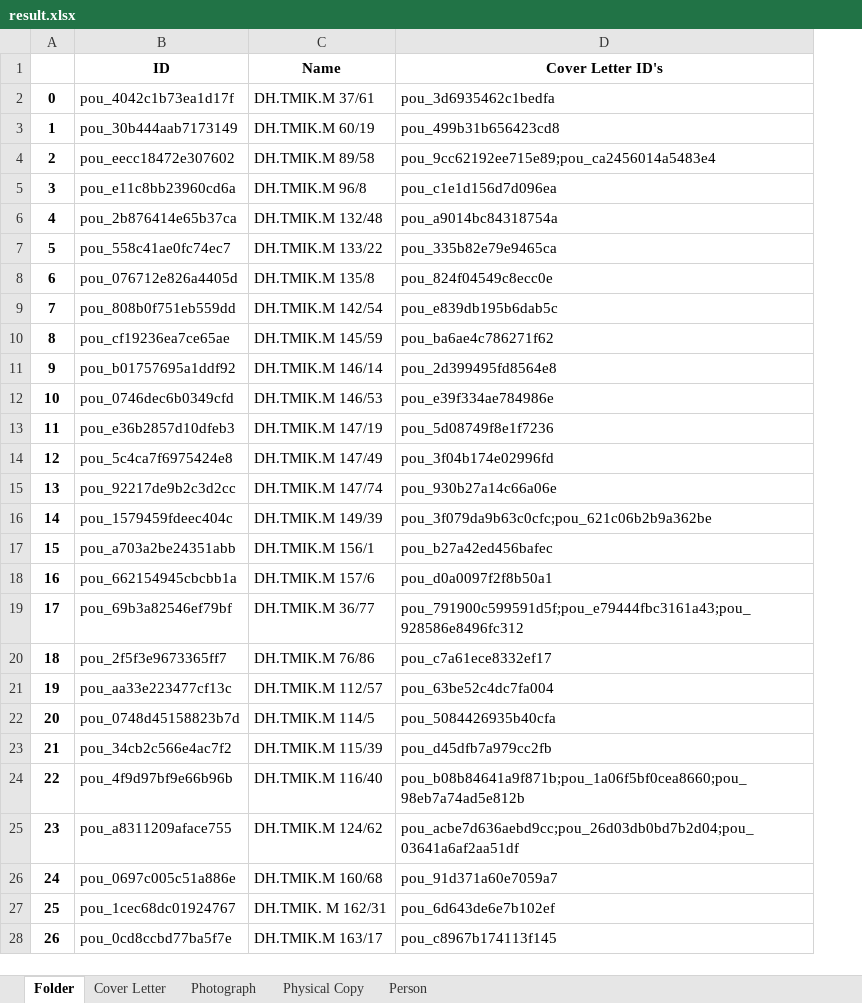
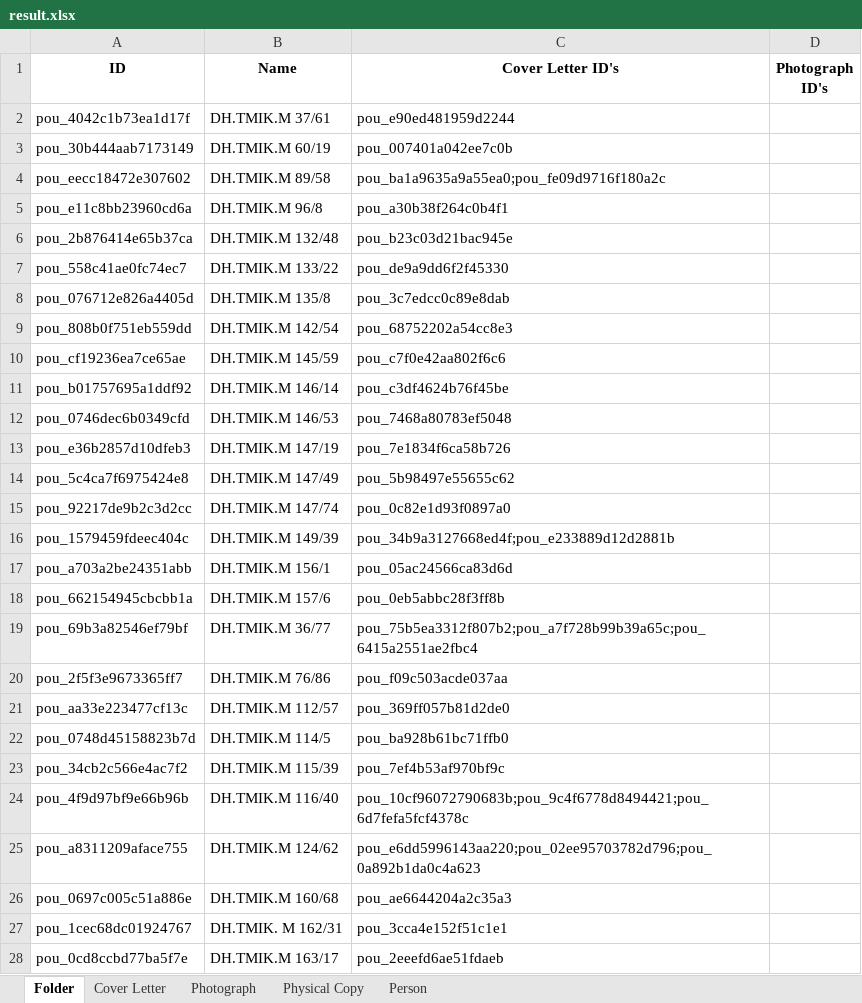
Before and after one commit to dhlab-basel/0827-pou-scripts, an Excel workbook: 04_output_data/result.xlsx, sheet Folder, drawn as a sheet; only a part is shown; values as stored, in another font and other column widths than the file's, no borders; removed rows and columns are numbered as before the commit, all else as after; the diff covers the shown part only; the diff names each change by its address in the sheet, - before the commit and + after, or states it on an @@ line.

Commit message:
folder properties

```diff
--- a/04_output_data/result.xlsx (sheet Folder)
+++ b/04_output_data/result.xlsx (sheet Folder)
-column A, rows 2-28: 0 | 1 | 2 | 3 | 4 | 5 | 6 | 7 | 8 | 9 | 10 | 11 | 12 | 13 | 14 | 15 | 16 | 17 | 18 | 19 | 20 | 21 | 22 | 23 | 24 | 25 | 26
+column D (Photograph ID's), empty
-C2 (Cover Letter ID's): pou_3d6935462c1bedfa
+C2 (Cover Letter ID's): pou_e90ed481959d2244
-C3 (Cover Letter ID's): pou_499b31b656423cd8
+C3 (Cover Letter ID's): pou_007401a042ee7c0b
-C4 (Cover Letter ID's): pou_9cc62192ee715e89;pou_ca2456014a5483e4
+C4 (Cover Letter ID's): pou_ba1a9635a9a55ea0;pou_fe09d9716f180a2c
-C5 (Cover Letter ID's): pou_c1e1d156d7d096ea
+C5 (Cover Letter ID's): pou_a30b38f264c0b4f1
-C6 (Cover Letter ID's): pou_a9014bc84318754a
+C6 (Cover Letter ID's): pou_b23c03d21bac945e
-C7 (Cover Letter ID's): pou_335b82e79e9465ca
+C7 (Cover Letter ID's): pou_de9a9dd6f2f45330
-C8 (Cover Letter ID's): pou_824f04549c8ecc0e
+C8 (Cover Letter ID's): pou_3c7edcc0c89e8dab
-C9 (Cover Letter ID's): pou_e839db195b6dab5c
+C9 (Cover Letter ID's): pou_68752202a54cc8e3
-C10 (Cover Letter ID's): pou_ba6ae4c786271f62
+C10 (Cover Letter ID's): pou_c7f0e42aa802f6c6
-C11 (Cover Letter ID's): pou_2d399495fd8564e8
+C11 (Cover Letter ID's): pou_c3df4624b76f45be
-C12 (Cover Letter ID's): pou_e39f334ae784986e
+C12 (Cover Letter ID's): pou_7468a80783ef5048
-C13 (Cover Letter ID's): pou_5d08749f8e1f7236
+C13 (Cover Letter ID's): pou_7e1834f6ca58b726
-C14 (Cover Letter ID's): pou_3f04b174e02996fd
+C14 (Cover Letter ID's): pou_5b98497e55655c62
-C15 (Cover Letter ID's): pou_930b27a14c66a06e
+C15 (Cover Letter ID's): pou_0c82e1d93f0897a0
-C16 (Cover Letter ID's): pou_3f079da9b63c0cfc;pou_621c06b2b9a362be
+C16 (Cover Letter ID's): pou_34b9a3127668ed4f;pou_e233889d12d2881b
-C17 (Cover Letter ID's): pou_b27a42ed456bafec
+C17 (Cover Letter ID's): pou_05ac24566ca83d6d
-C18 (Cover Letter ID's): pou_d0a0097f2f8b50a1
+C18 (Cover Letter ID's): pou_0eb5abbc28f3ff8b
-C19 (Cover Letter ID's): pou_791900c599591d5f;pou_e79444fbc3161a43;pou_928586e8496fc312
+C19 (Cover Letter ID's): pou_75b5ea3312f807b2;pou_a7f728b99b39a65c;pou_6415a2551ae2fbc4
-C20 (Cover Letter ID's): pou_c7a61ece8332ef17
+C20 (Cover Letter ID's): pou_f09c503acde037aa
-C21 (Cover Letter ID's): pou_63be52c4dc7fa004
+C21 (Cover Letter ID's): pou_369ff057b81d2de0
-C22 (Cover Letter ID's): pou_5084426935b40cfa
+C22 (Cover Letter ID's): pou_ba928b61bc71ffb0
-C23 (Cover Letter ID's): pou_d45dfb7a979cc2fb
+C23 (Cover Letter ID's): pou_7ef4b53af970bf9c
-C24 (Cover Letter ID's): pou_b08b84641a9f871b;pou_1a06f5bf0cea8660;pou_98eb7a74ad5e812b
+C24 (Cover Letter ID's): pou_10cf96072790683b;pou_9c4f6778d8494421;pou_6d7fefa5fcf4378c
-C25 (Cover Letter ID's): pou_acbe7d636aebd9cc;pou_26d03db0bd7b2d04;pou_03641a6af2aa51df
+C25 (Cover Letter ID's): pou_e6dd5996143aa220;pou_02ee95703782d796;pou_0a892b1da0c4a623
-C26 (Cover Letter ID's): pou_91d371a60e7059a7
+C26 (Cover Letter ID's): pou_ae6644204a2c35a3
-C27 (Cover Letter ID's): pou_6d643de6e7b102ef
+C27 (Cover Letter ID's): pou_3cca4e152f51c1e1
-C28 (Cover Letter ID's): pou_c8967b174113f145
+C28 (Cover Letter ID's): pou_2eeefd6ae51fdaeb
```
Also changed, not shown: 677 edited cells elsewhere in this sheet, sheet Person, sheet Photograph, sheet Cover Letter, 1 other file.
